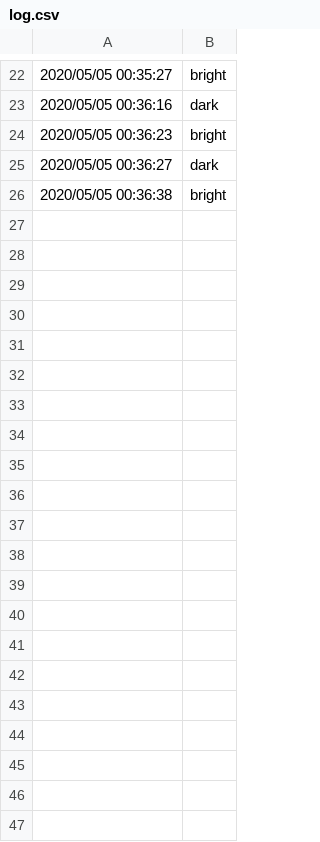
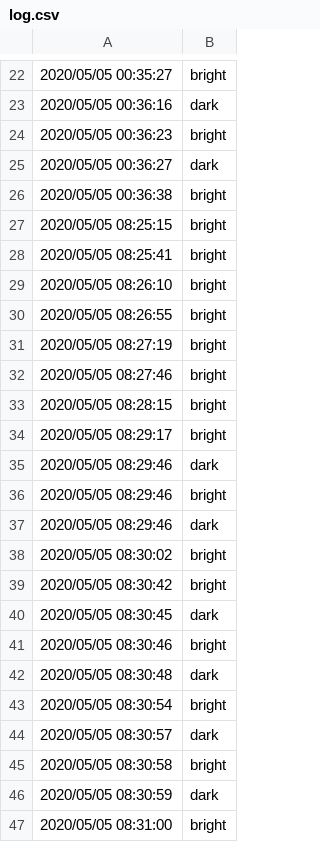
Before and after one commit to vincent0628/webcam_log, a CSV file: log.csv, drawn as a sheet; only a part is shown, gaps mark what is left out.

```diff
--- a/log.csv
+++ b/log.csv
@@ -26 +26,22 @@
 2020/05/05 00:36:38,bright
+2020/05/05 08:25:15,bright
+2020/05/05 08:25:41,bright
+2020/05/05 08:26:10,bright
+2020/05/05 08:26:55,bright
+2020/05/05 08:27:19,bright
+2020/05/05 08:27:46,bright
+2020/05/05 08:28:15,bright
+2020/05/05 08:29:17,bright
+2020/05/05 08:29:46,dark
+2020/05/05 08:29:46,bright
+2020/05/05 08:29:46,dark
+2020/05/05 08:30:02,bright
+2020/05/05 08:30:42,bright
+2020/05/05 08:30:45,dark
+2020/05/05 08:30:46,bright
+2020/05/05 08:30:48,dark
+2020/05/05 08:30:54,bright
+2020/05/05 08:30:57,dark
+2020/05/05 08:30:58,bright
+2020/05/05 08:30:59,dark
+2020/05/05 08:31:00,bright
```
Also changed, not shown: 1 other file.
